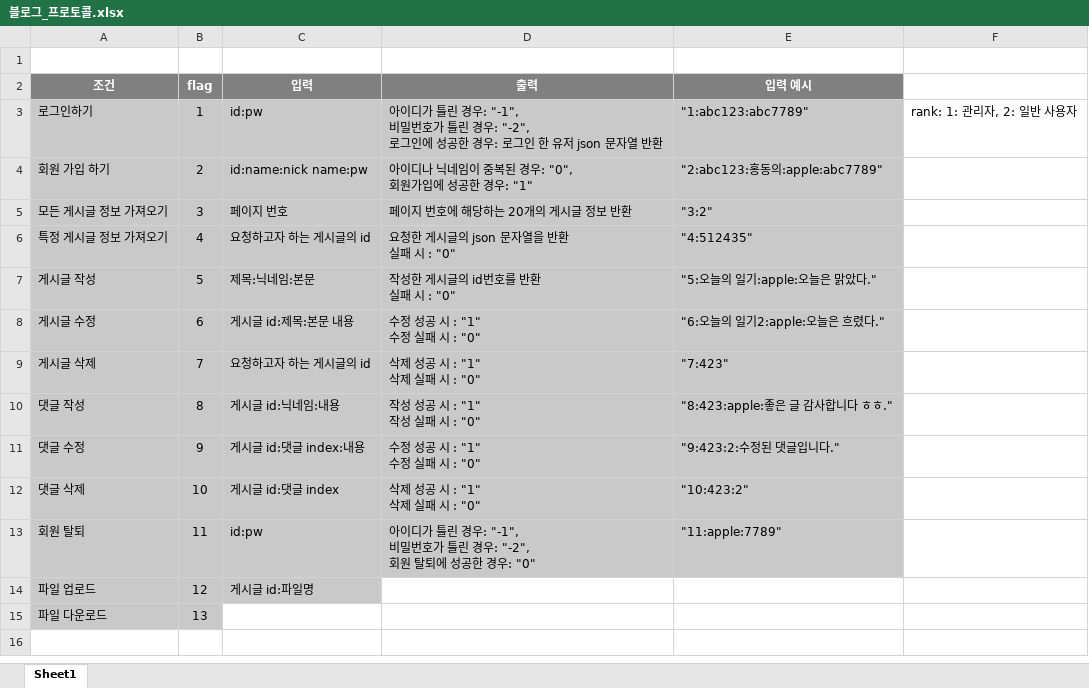
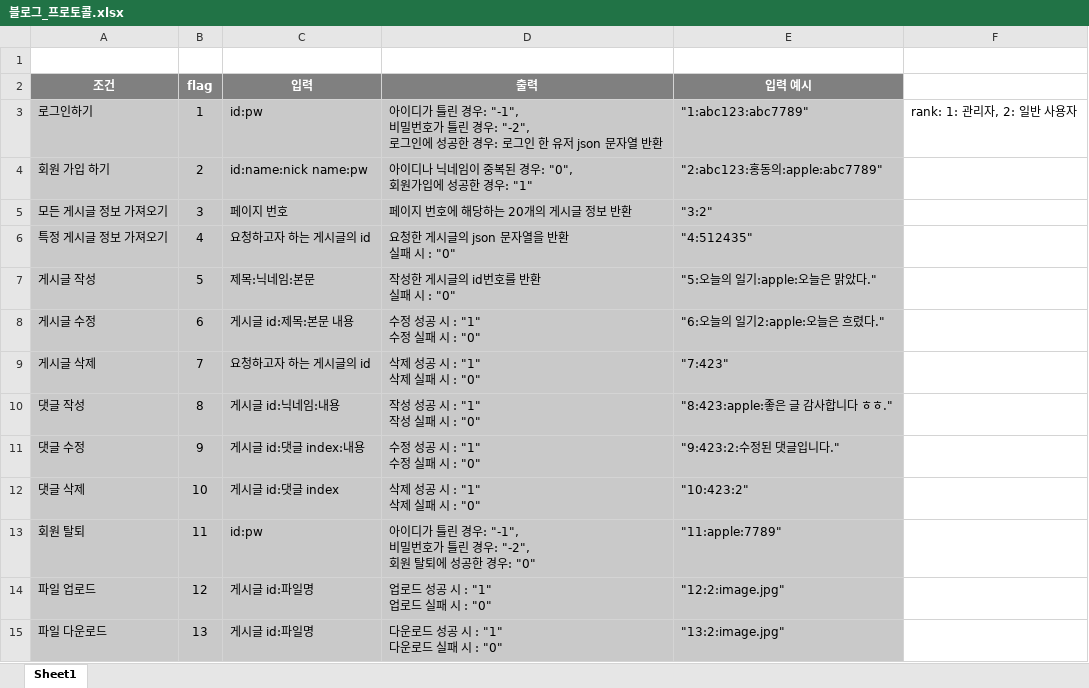
Before and after one commit to yooncc/QT_BLOG, an Excel workbook: data/블로그_프로토콜.xlsx, sheet Sheet1, drawn as a sheet; values as stored, in another font and other column widths than the file's, no borders; ↵ is a line break in a cell; the diff names each change by its address in the sheet, - before the commit and + after, or states it on an @@ line.

Commit message:
파일 업로드, 다운로드 추가

```diff
--- a/data/블로그_프로토콜.xlsx (sheet Sheet1)
+++ b/data/블로그_프로토콜.xlsx (sheet Sheet1)
-D14 (출력): (empty)
+D14 (출력): 업로드 성공 시 : "1" ↵ 업로드 실패 시 : "0"
-D14:E14 fill: none
+D14:E14 fill: #C9C9C9
-E14 (입력 예시): (empty)
+E14 (입력 예시): "12:2:image.jpg"
-C15 (입력): (empty)
+C15 (입력): 게시글 id:파일명
-C15:E15 fill: none
+C15:E15 fill: #C9C9C9
-D15 (출력): (empty)
+D15 (출력): 다운로드 성공 시 : "1" ↵ 다운로드 실패 시 : "0"
-E15 (입력 예시): (empty)
+E15 (입력 예시): "13:2:image.jpg"
```
